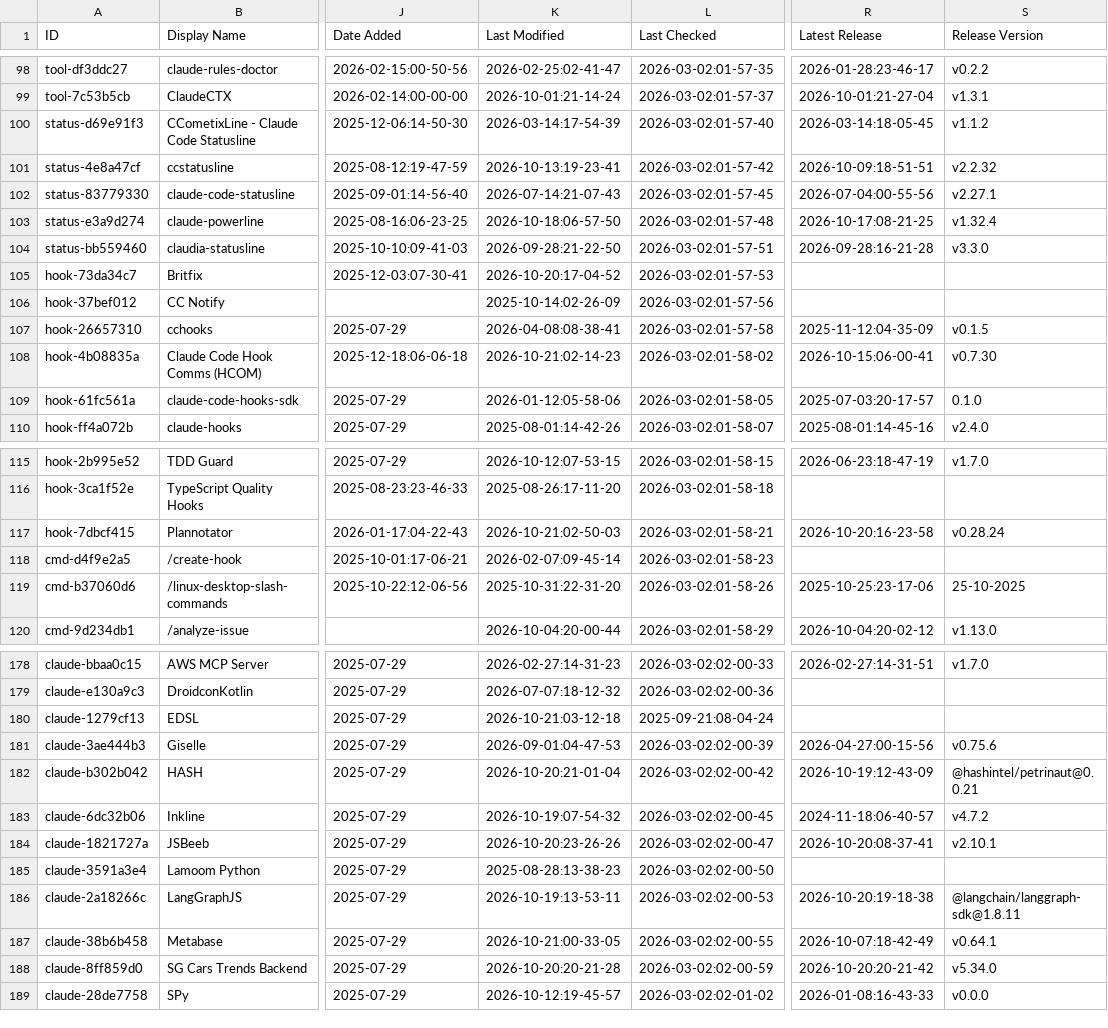
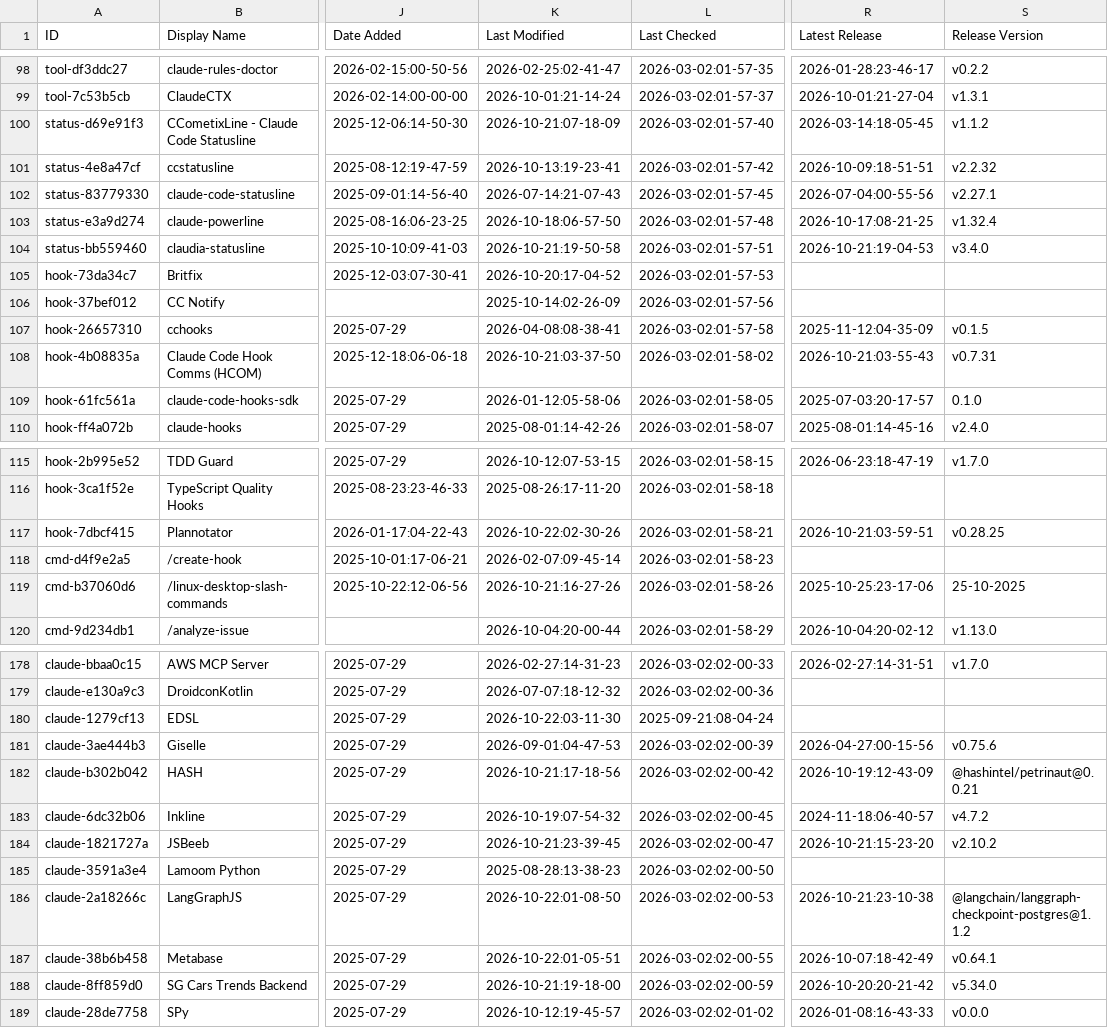
Before and after one commit to nicofierrov/awesome-claude-code, a CSV file: THE_RESOURCES_TABLE.csv, drawn as a sheet; only a part is shown, gaps mark what is left out; the diff covers the shown part only; the diff names each change by its address in the sheet, - before the commit and + after, or states it on an @@ line.

```diff
--- a/THE_RESOURCES_TABLE.csv
+++ b/THE_RESOURCES_TABLE.csv
-K100 (Last Modified): 2026-03-14:17-54-39
+K100 (Last Modified): 2026-10-21:07-18-09
-K104 (Last Modified): 2026-09-28:21-22-50
+K104 (Last Modified): 2026-10-21:19-50-58
-R104 (Latest Release): 2026-09-28:16-21-28
+R104 (Latest Release): 2026-10-21:19-04-53
-S104 (Release Version): v3.3.0
+S104 (Release Version): v3.4.0
-K108 (Last Modified): 2026-10-21:02-14-23
+K108 (Last Modified): 2026-10-21:03-37-50
-R108 (Latest Release): 2026-10-15:06-00-41
+R108 (Latest Release): 2026-10-21:03-55-43
-S108 (Release Version): v0.7.30
+S108 (Release Version): v0.7.31
-K117 (Last Modified): 2026-10-21:02-50-03
+K117 (Last Modified): 2026-10-22:02-30-26
-R117 (Latest Release): 2026-10-20:16-23-58
+R117 (Latest Release): 2026-10-21:03-59-51
-S117 (Release Version): v0.28.24
+S117 (Release Version): v0.28.25
-K119 (Last Modified): 2025-10-31:22-31-20
+K119 (Last Modified): 2026-10-21:16-27-26
-K180 (Last Modified): 2026-10-21:03-12-18
+K180 (Last Modified): 2026-10-22:03-11-30
-K182 (Last Modified): 2026-10-20:21-01-04
+K182 (Last Modified): 2026-10-21:17-18-56
-K184 (Last Modified): 2026-10-20:23-26-26
+K184 (Last Modified): 2026-10-21:23-39-45
-R184 (Latest Release): 2026-10-20:08-37-41
+R184 (Latest Release): 2026-10-21:15-23-20
-S184 (Release Version): v2.10.1
+S184 (Release Version): v2.10.2
-K186 (Last Modified): 2026-10-19:13-53-11
+K186 (Last Modified): 2026-10-22:01-08-50
-R186 (Latest Release): 2026-10-20:19-18-38
+R186 (Latest Release): 2026-10-21:23-10-38
-S186 (Release Version): @langchain/langgraph-sdk@1.8.11
+S186 (Release Version): @langchain/langgraph-checkpoint-postgres@1.1.2
-K187 (Last Modified): 2026-10-21:00-33-05
+K187 (Last Modified): 2026-10-22:01-05-51
-K188 (Last Modified): 2026-10-20:20-21-28
+K188 (Last Modified): 2026-10-21:19-18-00
```
Also changed, not shown: 46 edited cells elsewhere in this file.
